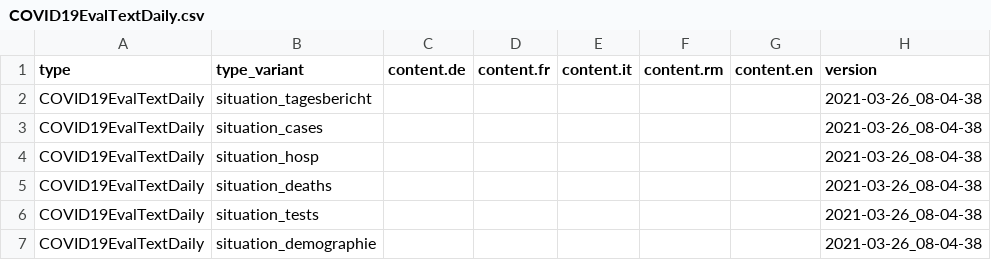
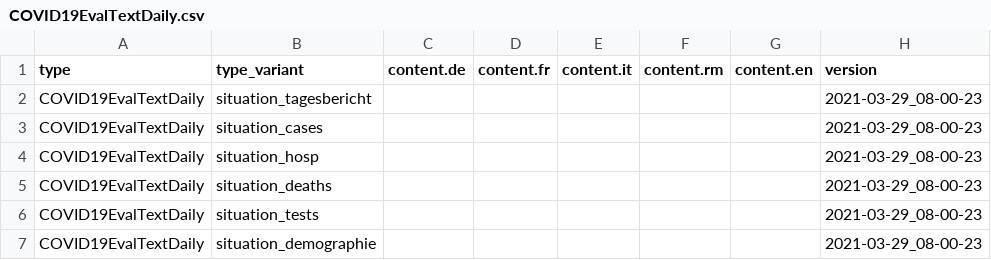
Before and after one commit to basler-bebbi/covid_bag, a CSV file: COVID19EvalTextDaily.csv, drawn as a sheet.

```diff
--- a/COVID19EvalTextDaily.csv
+++ b/COVID19EvalTextDaily.csv
@@ -1,7 +1,7 @@
 "type","type_variant","content.de","content.fr","content.it","content.rm","content.en","version"
-"COVID19EvalTextDaily","situation_tagesbericht","","","","","","2021-03-26_08-04-38"
-"COVID19EvalTextDaily","situation_cases","","","","","","2021-03-26_08-04-38"
-"COVID19EvalTextDaily","situation_hosp","","","","","","2021-03-26_08-04-38"
-"COVID19EvalTextDaily","situation_deaths","","","","","","2021-03-26_08-04-38"
-"COVID19EvalTextDaily","situation_tests","","","","","","2021-03-26_08-04-38"
-"COVID19EvalTextDaily","situation_demographie","","","","","","2021-03-26_08-04-38"
+"COVID19EvalTextDaily","situation_tagesbericht","","","","","","2021-03-29_08-00-23"
+"COVID19EvalTextDaily","situation_cases","","","","","","2021-03-29_08-00-23"
+"COVID19EvalTextDaily","situation_hosp","","","","","","2021-03-29_08-00-23"
+"COVID19EvalTextDaily","situation_deaths","","","","","","2021-03-29_08-00-23"
+"COVID19EvalTextDaily","situation_tests","","","","","","2021-03-29_08-00-23"
+"COVID19EvalTextDaily","situation_demographie","","","","","","2021-03-29_08-00-23"
```
Also changed, not shown: COVID19Cases_geoRegion_w.csv, COVID19Death_geoRegion_w.csv, 17 other files.
